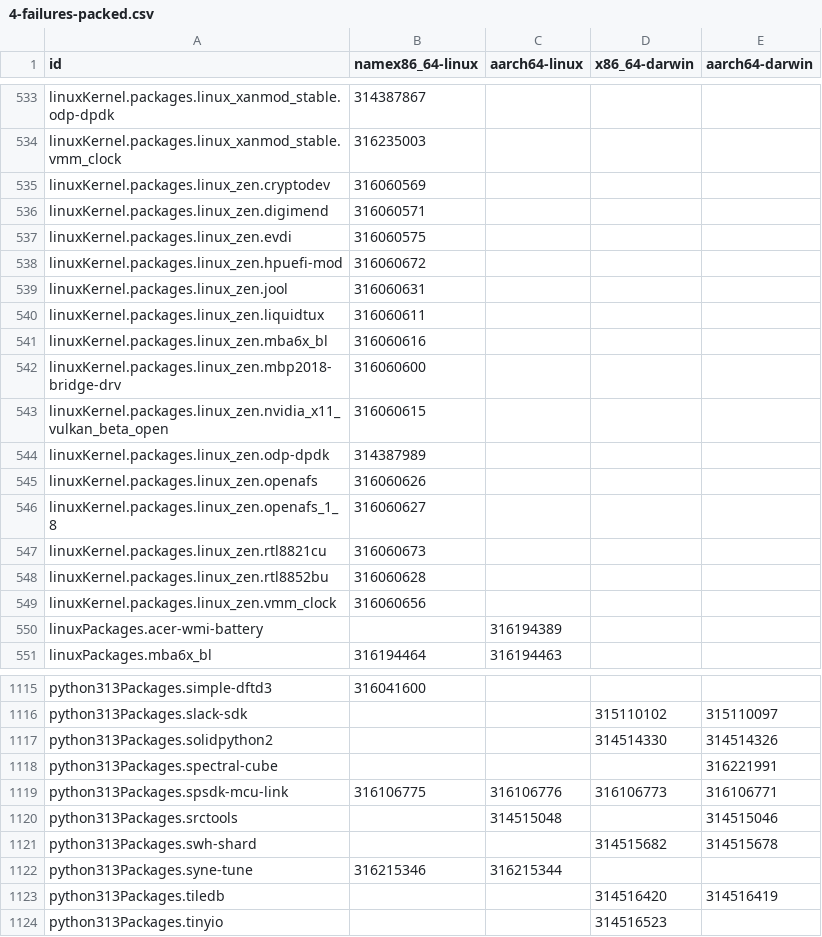
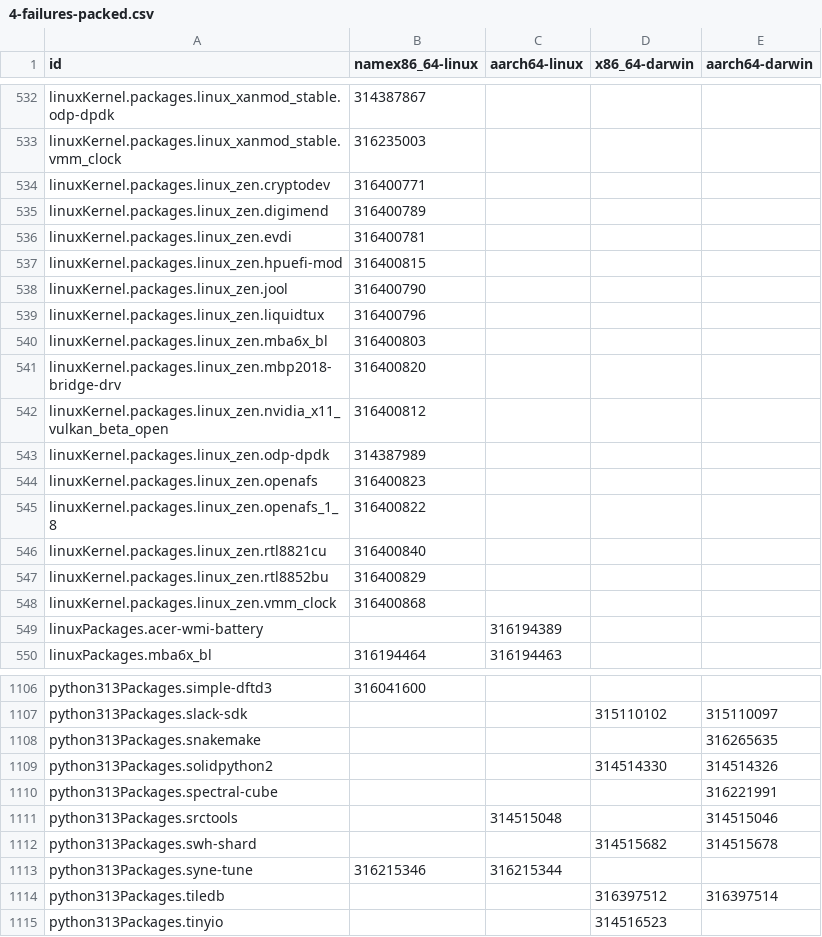
Before and after one commit to Sigmanificient/nixpkgs-failure-notify, a CSV file: results/4-failures-packed.csv, drawn as a sheet; only a part is shown, gaps mark what is left out; the diff covers the shown part only.

```diff
--- a/results/4-failures-packed.csv
+++ b/results/4-failures-packed.csv
@@ -534,17 +533,17 @@ linuxKernel.packages.linux_xanmod_stable.odp-dpdk,314387867,,,
 linuxKernel.packages.linux_xanmod_stable.vmm_clock,316235003,,,
-linuxKernel.packages.linux_zen.cryptodev,316060569,,,
-linuxKernel.packages.linux_zen.digimend,316060571,,,
-linuxKernel.packages.linux_zen.evdi,316060575,,,
-linuxKernel.packages.linux_zen.hpuefi-mod,316060672,,,
-linuxKernel.packages.linux_zen.jool,316060631,,,
-linuxKernel.packages.linux_zen.liquidtux,316060611,,,
-linuxKernel.packages.linux_zen.mba6x_bl,316060616,,,
-linuxKernel.packages.linux_zen.mbp2018-bridge-drv,316060600,,,
-linuxKernel.packages.linux_zen.nvidia_x11_vulkan_beta_open,316060615,,,
+linuxKernel.packages.linux_zen.cryptodev,316400771,,,
+linuxKernel.packages.linux_zen.digimend,316400789,,,
+linuxKernel.packages.linux_zen.evdi,316400781,,,
+linuxKernel.packages.linux_zen.hpuefi-mod,316400815,,,
+linuxKernel.packages.linux_zen.jool,316400790,,,
+linuxKernel.packages.linux_zen.liquidtux,316400796,,,
+linuxKernel.packages.linux_zen.mba6x_bl,316400803,,,
+linuxKernel.packages.linux_zen.mbp2018-bridge-drv,316400820,,,
+linuxKernel.packages.linux_zen.nvidia_x11_vulkan_beta_open,316400812,,,
 linuxKernel.packages.linux_zen.odp-dpdk,314387989,,,
-linuxKernel.packages.linux_zen.openafs,316060626,,,
-linuxKernel.packages.linux_zen.openafs_1_8,316060627,,,
-linuxKernel.packages.linux_zen.rtl8821cu,316060673,,,
-linuxKernel.packages.linux_zen.rtl8852bu,316060628,,,
-linuxKernel.packages.linux_zen.vmm_clock,316060656,,,
+linuxKernel.packages.linux_zen.openafs,316400823,,,
+linuxKernel.packages.linux_zen.openafs_1_8,316400822,,,
+linuxKernel.packages.linux_zen.rtl8821cu,316400840,,,
+linuxKernel.packages.linux_zen.rtl8852bu,316400829,,,
+linuxKernel.packages.linux_zen.vmm_clock,316400868,,,
 linuxPackages.acer-wmi-battery,,316194389,,
@@ -1116,5 +1107,5 @@ python313Packages.simple-dftd3,316041600,,,
 python313Packages.slack-sdk,,,315110102,315110097
+python313Packages.snakemake,,,,316265635
 python313Packages.solidpython2,,,314514330,314514326
 python313Packages.spectral-cube,,,,316221991
-python313Packages.spsdk-mcu-link,316106775,316106776,316106773,316106771
 python313Packages.srctools,,314515048,,314515046
@@ -1122,3 +1113,3 @@ python313Packages.swh-shard,,,314515682,314515678
 python313Packages.syne-tune,316215346,316215344,,
-python313Packages.tiledb,,,314516420,314516419
+python313Packages.tiledb,,,316397512,316397514
 python313Packages.tinyio,,,314516523,
```
Also changed, not shown: 15 added rows, 22 removed rows and 64 edited cells elsewhere in this file, results/2-failures.csv, results/3-failures-aarch64-darwin.csv, 4 other files.
